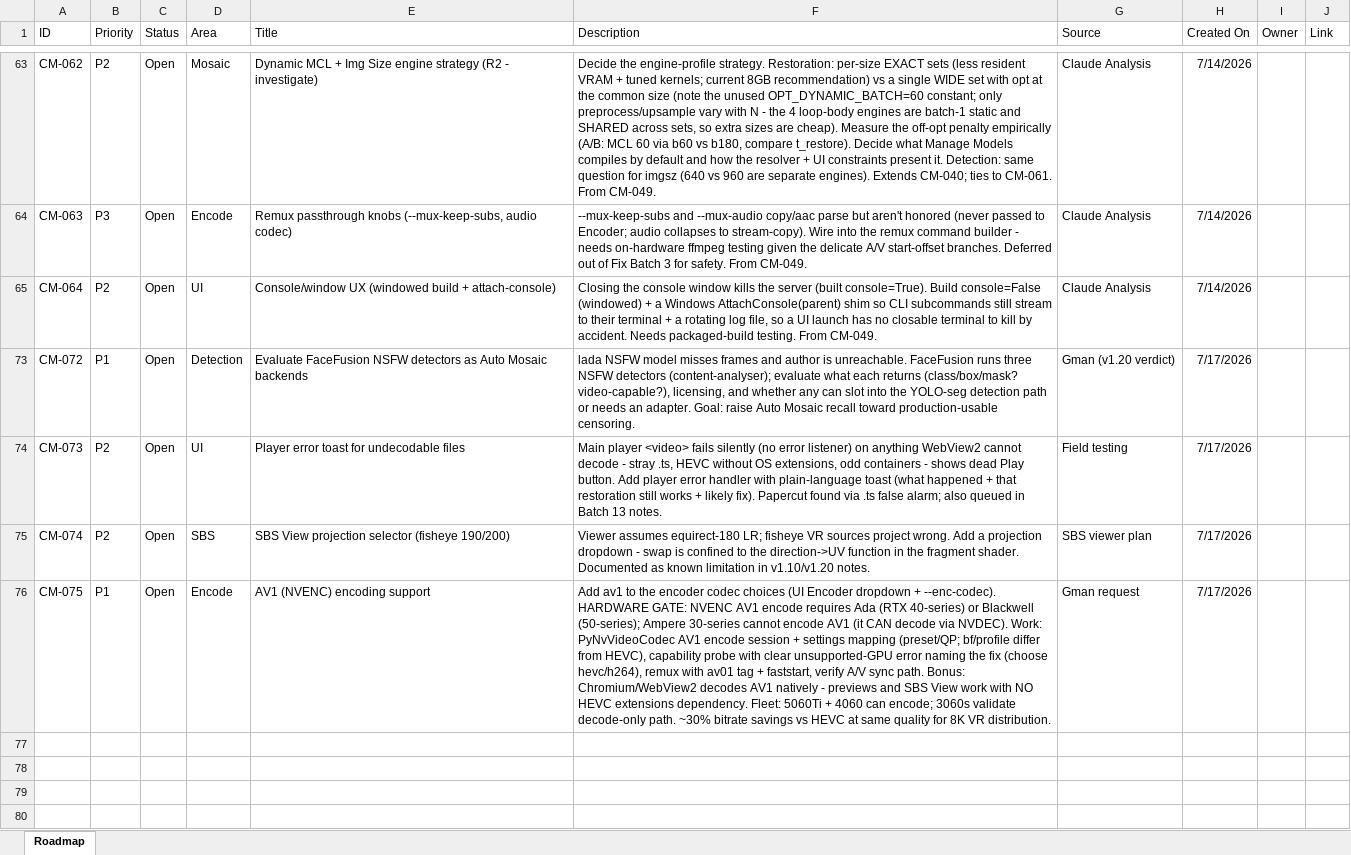
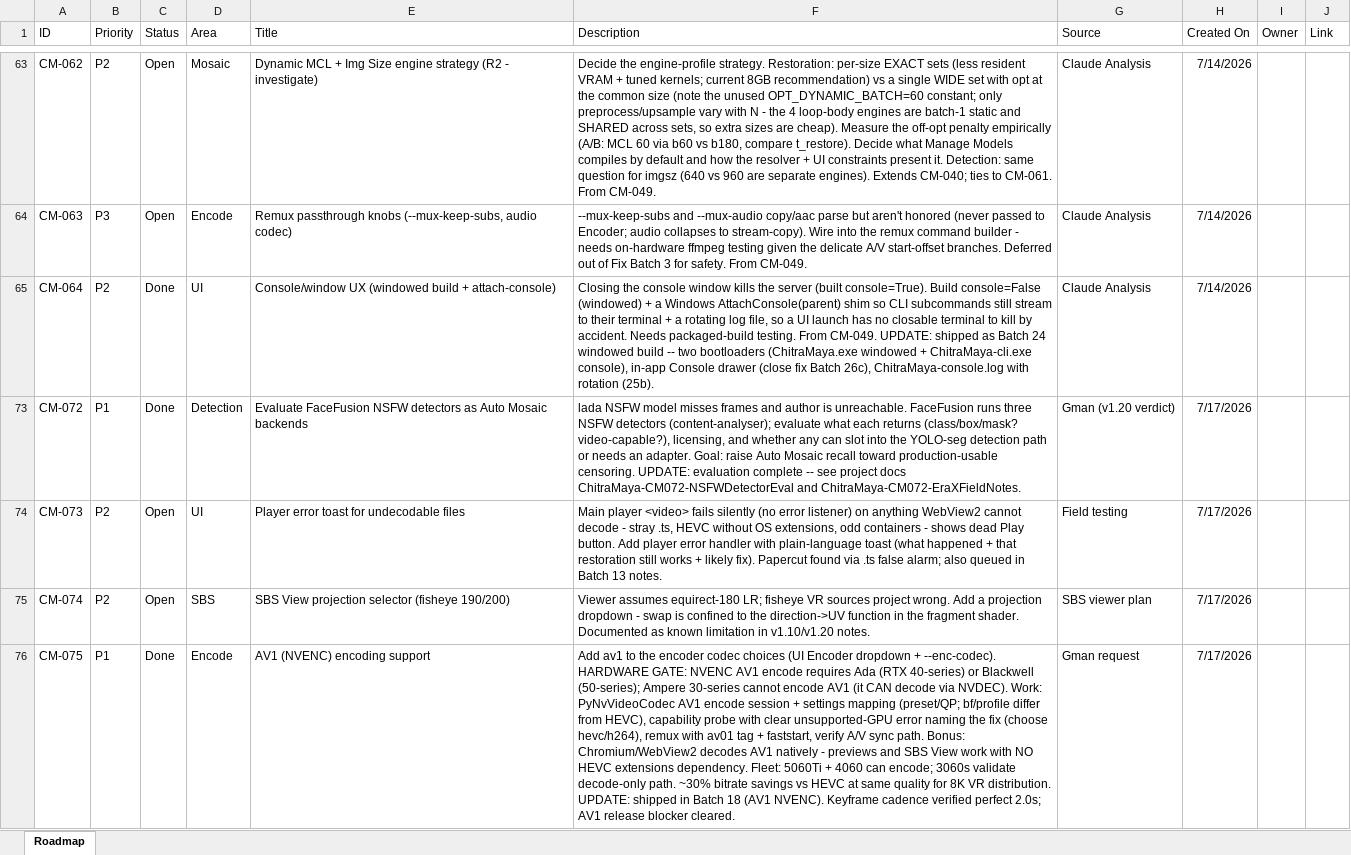
Before and after one commit to seatv/ChitraMaya, an Excel workbook: ChitraMaya-Roadmap.xlsx, sheet Roadmap, drawn as a sheet; only a part is shown, gaps mark what is left out; values as stored, in another font and other column widths than the file's, no borders; the diff covers the shown part only; the diff names each change by its address in the sheet, - before the commit and + after, or states it on an @@ line.

Commit message:
New Batch Processor, RTX Super-Res, Temporal Stability, hide terminal - docked in UI, ability to view last five test frames for easy compare

```diff
--- a/ChitraMaya-Roadmap.xlsx (sheet Roadmap)
+++ b/ChitraMaya-Roadmap.xlsx (sheet Roadmap)
-C65 (Status): Open
+C65 (Status): Done
-F65 (Description): …From CM-049.
+F65 (Description): …From CM-049. UPDATE: shipped as Batch 24 windowed build -- two bootloaders (ChitraMaya.exe windowed + ChitraMaya-cli.exe console), in-app Console drawer (close fix Batch 26c), ChitraMaya-console.log with rotation (25b).
-C73 (Status): Open
+C73 (Status): Done
-F73 (Description): …production-usable censoring.
+F73 (Description): …production-usable censoring. UPDATE: evaluation complete -- see project docs ChitraMaya-CM072-NSFWDetectorEval and ChitraMaya-CM072-EraXFieldNotes.
-C76 (Status): Open
+C76 (Status): Done
-F76 (Description): …VR distribution.
+F76 (Description): …VR distribution. UPDATE: shipped in Batch 18 (AV1 NVENC). Keyframe cadence verified perfect 2.0s; AV1 release blocker cleared.
```
Also changed, not shown: 15 added rows and 5 edited cells elsewhere in this sheet, 36 other files.
